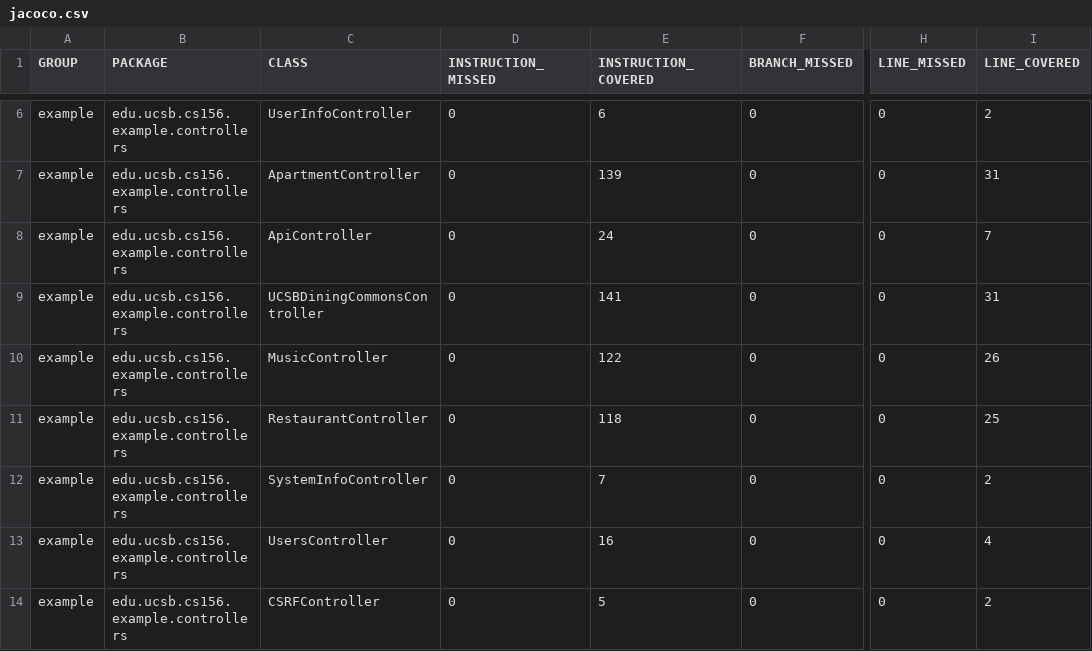
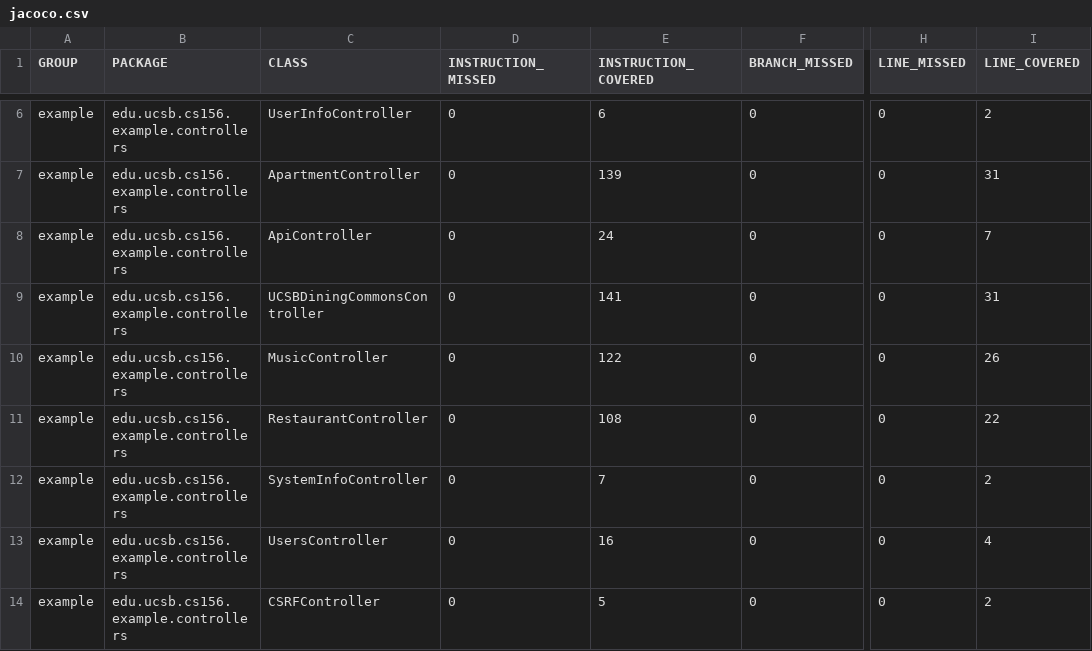
Before and after one commit to ucsb-cs156-s23/team03-s23-6pm-4, a CSV file: jacoco/jacoco.csv, drawn as a sheet; only a part is shown, gaps mark what is left out; the diff names each change by its address in the sheet, - before the commit and + after, or states it on an @@ line.

```diff
--- a/jacoco/jacoco.csv
+++ b/jacoco/jacoco.csv
-E11 (INSTRUCTION_COVERED): 118
+E11 (INSTRUCTION_COVERED): 108
-I11 (LINE_COVERED): 25
+I11 (LINE_COVERED): 22
```
Also changed, not shown: 7 other files.
